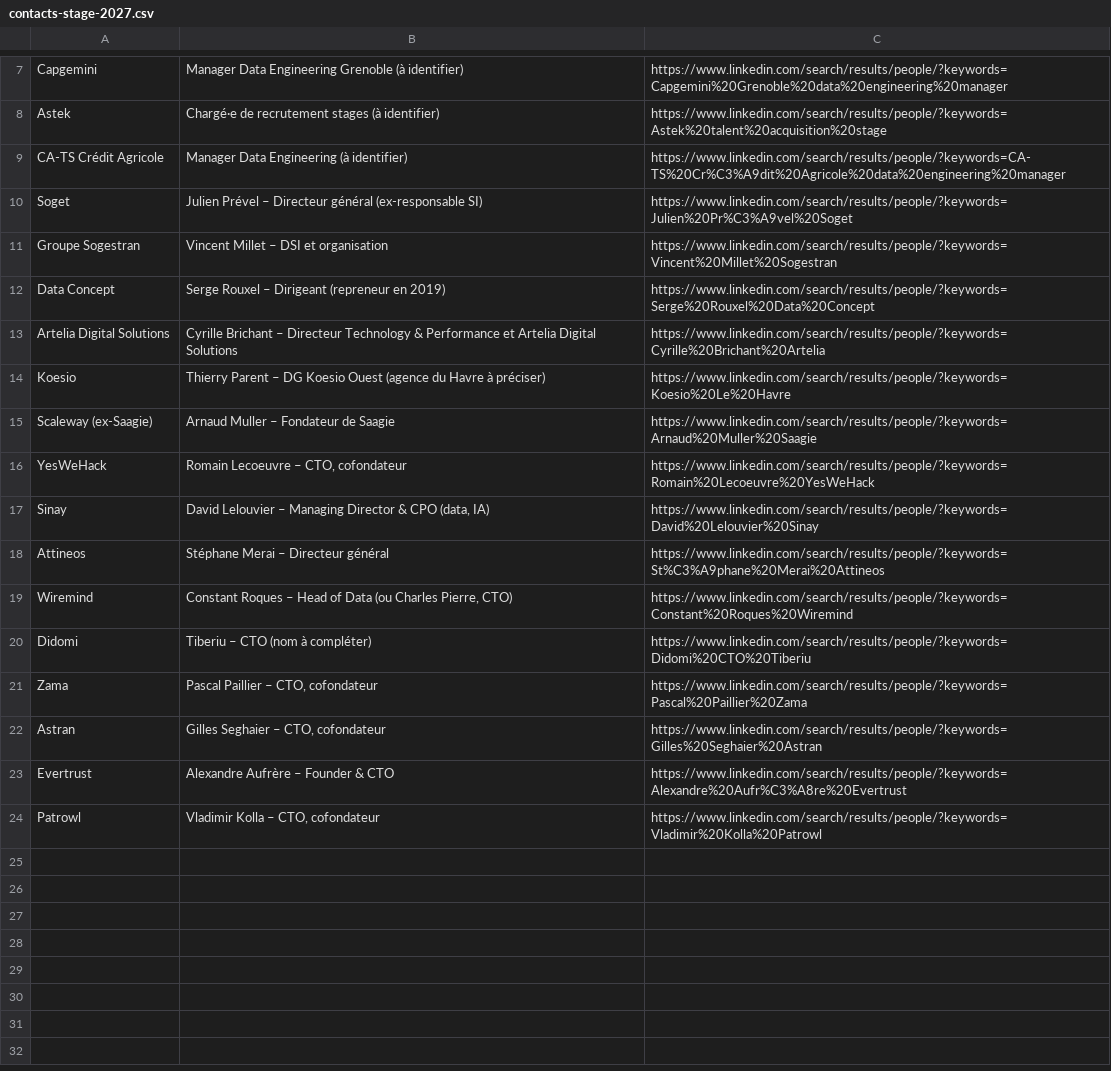
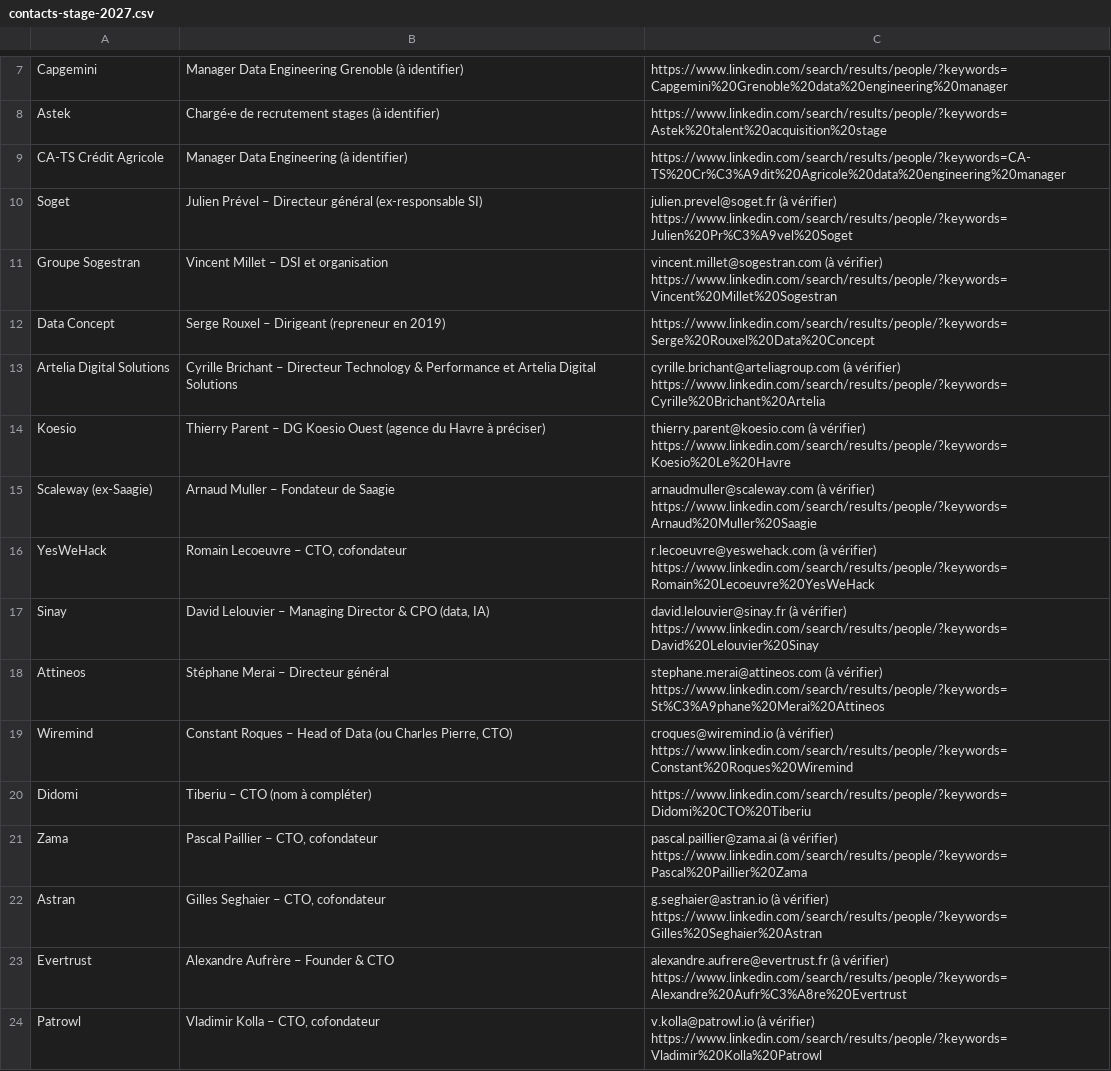
Before and after one commit to Armand00608/TabSuiviCandidature, a CSV file: data/contacts-stage-2027.csv, drawn as a sheet; only a part is shown, gaps mark what is left out.

```diff
--- a/data/contacts-stage-2027.csv
+++ b/data/contacts-stage-2027.csv
@@ -9,16 +9,16 @@ Astek;Chargé·e de recrutement stages (à identifier);https://www.linkedin.com/
 CA-TS Crédit Agricole;Manager Data Engineering (à identifier);https://www.linkedin.com/search/results/people/?keywords=CA-TS%20Cr%C3%A9dit%20Agricole%20data%20engineering%20manager
-Soget;Julien Prével – Directeur général (ex-responsable SI);https://www.linkedin.com/search/results/people/?keywords=Julien%20Pr%C3%A9vel%20Soget
-Groupe Sogestran;Vincent Millet – DSI et organisation;https://www.linkedin.com/search/results/people/?keywords=Vincent%20Millet%20Sogestran
+Soget;Julien Prével – Directeur général (ex-responsable SI);julien.prevel@soget.fr (à vérifier) https://www.linkedin.com/search/results/people/?keywords=Julien%20Pr%C3%A9vel%20Soget
+Groupe Sogestran;Vincent Millet – DSI et organisation;vincent.millet@sogestran.com (à vérifier) https://www.linkedin.com/search/results/people/?keywords=Vincent%20Millet%20Sogestran
 Data Concept;Serge Rouxel – Dirigeant (repreneur en 2019);https://www.linkedin.com/search/results/people/?keywords=Serge%20Rouxel%20Data%20Concept
-Artelia Digital Solutions;Cyrille Brichant – Directeur Technology & Performance et Artelia Digital Solutions;https://www.linkedin.com/search/results/people/?keywords=Cyrille%20Brichant%20Artelia
-Koesio;Thierry Parent – DG Koesio Ouest (agence du Havre à préciser);https://www.linkedin.com/search/results/people/?keywords=Koesio%20Le%20Havre
-Scaleway (ex-Saagie);Arnaud Muller – Fondateur de Saagie;https://www.linkedin.com/search/results/people/?keywords=Arnaud%20Muller%20Saagie
-YesWeHack;Romain Lecoeuvre – CTO, cofondateur;https://www.linkedin.com/search/results/people/?keywords=Romain%20Lecoeuvre%20YesWeHack
-Sinay;David Lelouvier – Managing Director & CPO (data, IA);https://www.linkedin.com/search/results/people/?keywords=David%20Lelouvier%20Sinay
-Attineos;Stéphane Merai – Directeur général;https://www.linkedin.com/search/results/people/?keywords=St%C3%A9phane%20Merai%20Attineos
-Wiremind;Constant Roques – Head of Data (ou Charles Pierre, CTO);https://www.linkedin.com/search/results/people/?keywords=Constant%20Roques%20Wiremind
+Artelia Digital Solutions;Cyrille Brichant – Directeur Technology & Performance et Artelia Digital Solutions;cyrille.brichant@arteliagroup.com (à vérifier) https://www.linkedin.com/search/results/people/?keywords=Cyrille%20Brichant%20Artelia
+Koesio;Thierry Parent – DG Koesio Ouest (agence du Havre à préciser);thierry.parent@koesio.com (à vérifier) https://www.linkedin.com/search/results/people/?keywords=Koesio%20Le%20Havre
+Scaleway (ex-Saagie);Arnaud Muller – Fondateur de Saagie;arnaudmuller@scaleway.com (à vérifier) https://www.linkedin.com/search/results/people/?keywords=Arnaud%20Muller%20Saagie
+YesWeHack;Romain Lecoeuvre – CTO, cofondateur;r.lecoeuvre@yeswehack.com (à vérifier) https://www.linkedin.com/search/results/people/?keywords=Romain%20Lecoeuvre%20YesWeHack
+Sinay;David Lelouvier – Managing Director & CPO (data, IA);david.lelouvier@sinay.fr (à vérifier) https://www.linkedin.com/search/results/people/?keywords=David%20Lelouvier%20Sinay
+Attineos;Stéphane Merai – Directeur général;stephane.merai@attineos.com (à vérifier) https://www.linkedin.com/search/results/people/?keywords=St%C3%A9phane%20Merai%20Attineos
+Wiremind;Constant Roques – Head of Data (ou Charles Pierre, CTO);croques@wiremind.io (à vérifier) https://www.linkedin.com/search/results/people/?keywords=Constant%20Roques%20Wiremind
 Didomi;Tiberiu – CTO (nom à compléter);https://www.linkedin.com/search/results/people/?keywords=Didomi%20CTO%20Tiberiu
-Zama;Pascal Paillier – CTO, cofondateur;https://www.linkedin.com/search/results/people/?keywords=Pascal%20Paillier%20Zama
-Astran;Gilles Seghaier – CTO, cofondateur;https://www.linkedin.com/search/results/people/?keywords=Gilles%20Seghaier%20Astran
-Evertrust;Alexandre Aufrère – Founder & CTO;https://www.linkedin.com/search/results/people/?keywords=Alexandre%20Aufr%C3%A8re%20Evertrust
-Patrowl;Vladimir Kolla – CTO, cofondateur;https://www.linkedin.com/search/results/people/?keywords=Vladimir%20Kolla%20Patrowl
+Zama;Pascal Paillier – CTO, cofondateur;pascal.paillier@zama.ai (à vérifier) https://www.linkedin.com/search/results/people/?keywords=Pascal%20Paillier%20Zama
+Astran;Gilles Seghaier – CTO, cofondateur;g.seghaier@astran.io (à vérifier) https://www.linkedin.com/search/results/people/?keywords=Gilles%20Seghaier%20Astran
+Evertrust;Alexandre Aufrère – Founder & CTO;alexandre.aufrere@evertrust.fr (à vérifier) https://www.linkedin.com/search/results/people/?keywords=Alexandre%20Aufr%C3%A8re%20Evertrust
+Patrowl;Vladimir Kolla – CTO, cofondateur;v.kolla@patrowl.io (à vérifier) https://www.linkedin.com/search/results/people/?keywords=Vladimir%20Kolla%20Patrowl
```
Also changed, not shown: 8 other files.
